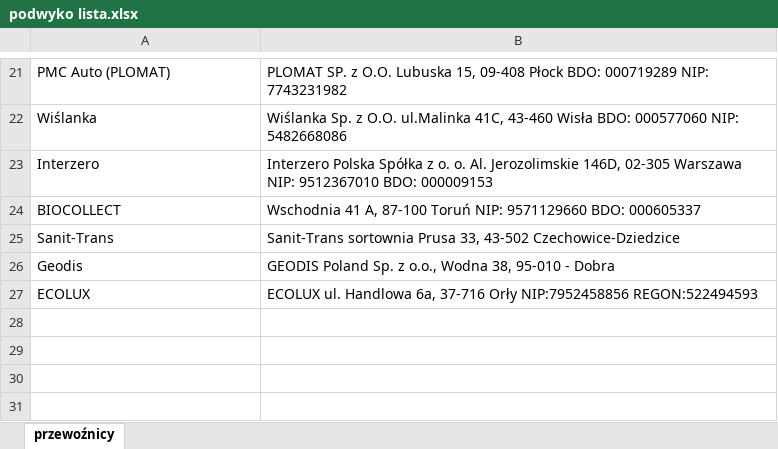
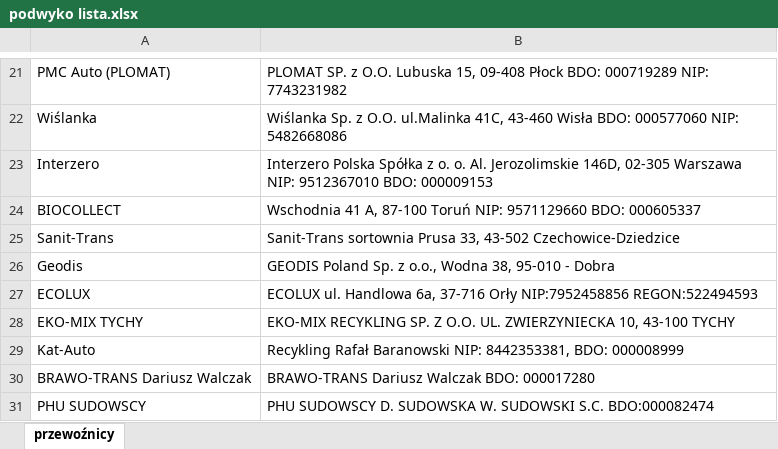
Before and after one commit to Zotrek/arkusz-mapa, an Excel workbook: docs/podwyko lista.xlsx, sheet przewoźnicy, drawn as a sheet; only a part is shown, gaps mark what is left out; values as stored, in another font and other column widths than the file's, no borders; the diff names each change by its address in the sheet, - before the commit and + after, or states it on an @@ line.

```diff
--- a/docs/podwyko lista.xlsx (sheet przewoźnicy)
+++ b/docs/podwyko lista.xlsx (sheet przewoźnicy)
+row 28: EKO-MIX TYCHY | EKO-MIX RECYKLING SP. Z O.O. UL. ZWIERZYNIECKA 10, 43-100 TYCHY
+row 29: Kat-Auto | Recykling Rafał Baranowski NIP: 8442353381, BDO: 000008999
+row 30: BRAWO-TRANS Dariusz Walczak | BRAWO-TRANS Dariusz Walczak BDO: 000017280
+row 31: PHU SUDOWSCY | PHU SUDOWSCY D. SUDOWSKA W. SUDOWSKI S.C. BDO:000082474
```
Also changed, not shown: 1 other file.
